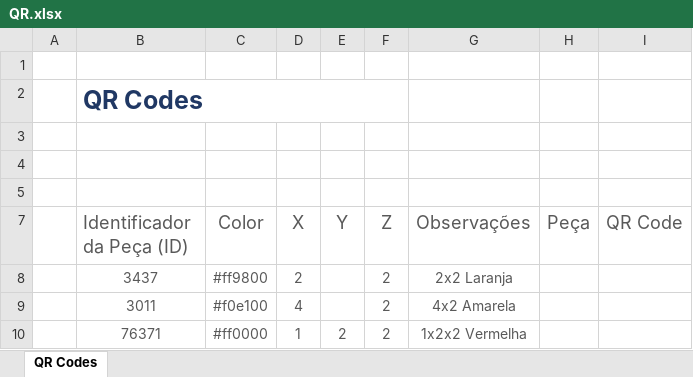
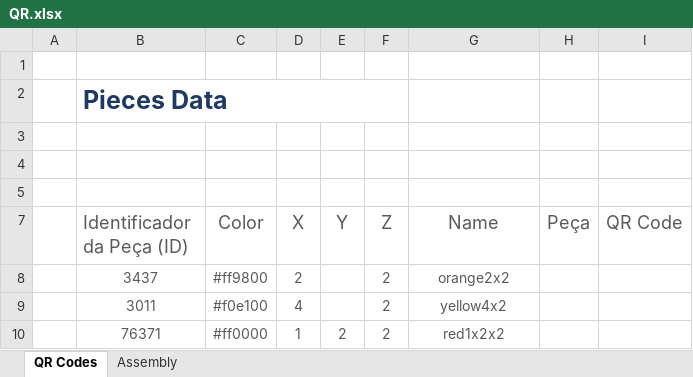
Before and after one commit to PECI-Right-Move/Peci, an Excel workbook: 09 - Week 7/QR.xlsx, sheet QR Codes, drawn as a sheet; values as stored, in another font and other column widths than the file's, no borders; charts and pictures and conditional formats and table styles not drawn; the diff names each change by its address in the sheet, - before the commit and + after, or states it on an @@ line.

```diff
--- a/09 - Week 7/QR.xlsx (sheet QR Codes)
+++ b/09 - Week 7/QR.xlsx (sheet QR Codes)
+sheet tab: Assembly
-B2 (Identificador da Peça (ID)): QR Codes
+B2 (Identificador da Peça (ID)): Pieces Data
-G7: Observações
+G7: Name
-G8 (Name): 2x2 Laranja
+G8 (Name): orange2x2
-G9 (Name): 4x2 Amarela
+G9 (Name): yellow4x2
-G10 (Name): 1x2x2 Vermelha
+G10 (Name): red1x2x2
```
Also changed, not shown: charts or pictures, 3 other files.
